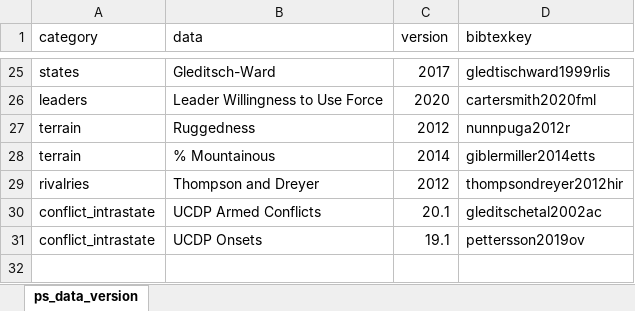
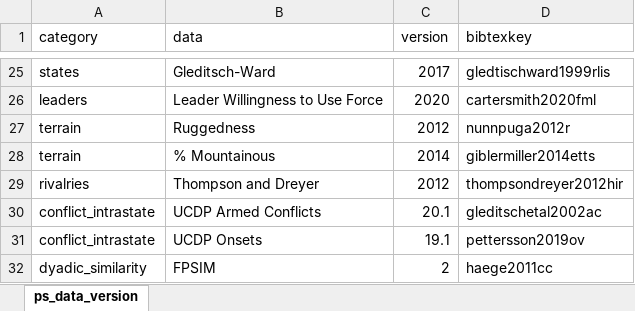
Before and after one commit to svmiller/peacesciencer, an Excel workbook: data-raw/ps_data_version/ps_data_version.xlsx, sheet ps_data_version, drawn as a sheet; only a part is shown, gaps mark what is left out; values as stored, in another font and other column widths than the file's, no borders; the diff names each change by its address in the sheet, - before the commit and + after, or states it on an @@ line.

Commit message:
prep for add_fpsim()

```diff
--- a/data-raw/ps_data_version/ps_data_version.xlsx (sheet ps_data_version)
+++ b/data-raw/ps_data_version/ps_data_version.xlsx (sheet ps_data_version)
+row 32: dyadic_similarity | FPSIM | 2 | haege2011cc
```
Also changed, not shown: 3 other files.
